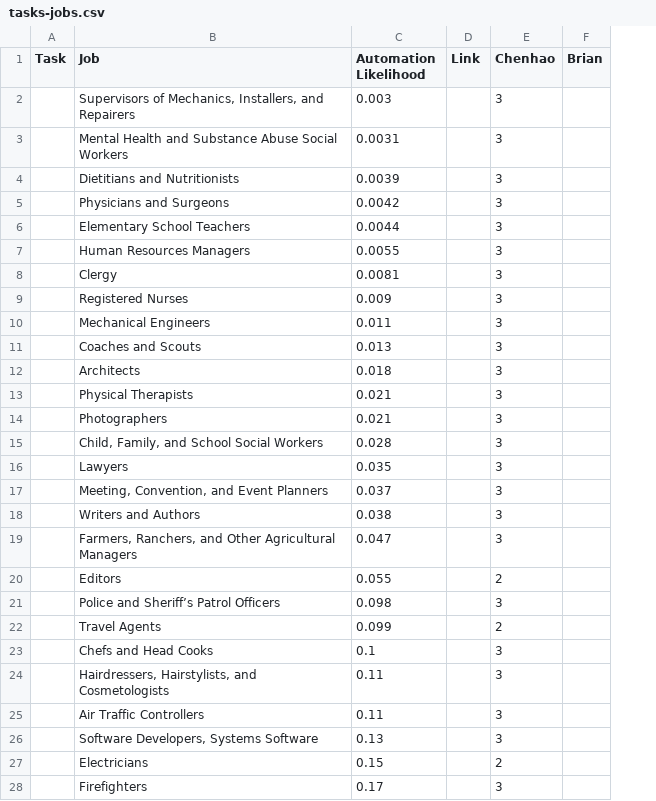
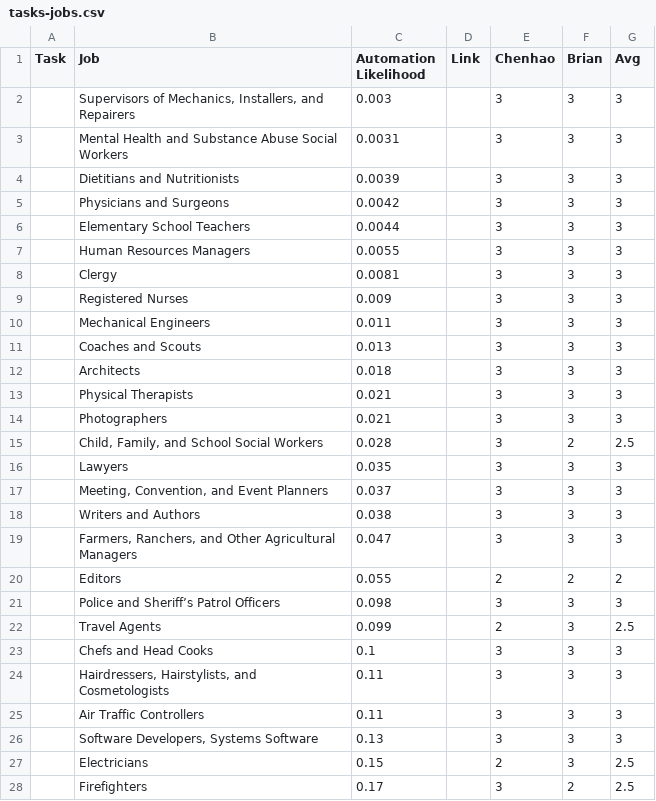
Before and after one commit to blubars/task-delegability, a CSV file: tasks/tasks-jobs.csv, drawn as a sheet; only a part is shown; the diff covers the shown part only; the diff names each change by its address in the sheet, - before the commit and + after, or states it on an @@ line.

```diff
--- a/tasks/tasks-jobs.csv
+++ b/tasks/tasks-jobs.csv
+column G (Avg), rows 2-28: 3 | 3 | 3 | 3 | 3 | 3 | 3 | 3 | 3 | 3 | 3 | 3 | 3 | 2.5 | 3 | 3 | 3 | 3 | 2 | 3 | 2.5 | 3 | 3 | 3 | 3 | 2.5 | 2.5
-F2:F14 (Brian): (empty)
+F2:F14 (Brian): 3
-F15 (Brian): (empty)
+F15 (Brian): 2
-F16:F19 (Brian): (empty)
+F16:F19 (Brian): 3
-F20 (Brian): (empty)
+F20 (Brian): 2
-F21:F27 (Brian): (empty)
+F21:F27 (Brian): 3
-F28 (Brian): (empty)
+F28 (Brian): 2
```
Also changed, not shown: 74 edited cells elsewhere in this file, tasks/tasks-conf.csv, tasks/tasks-media.csv, 1 other file.
